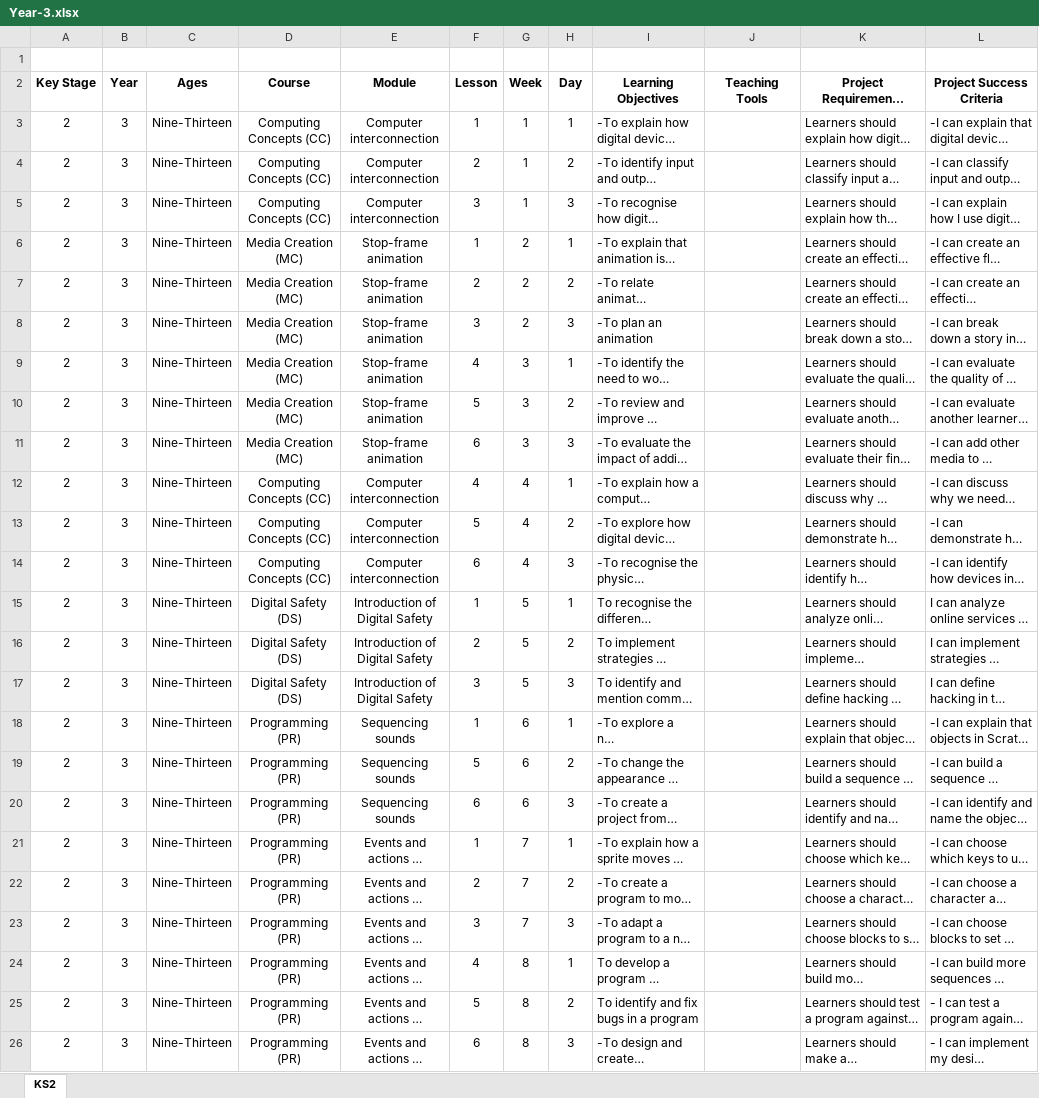
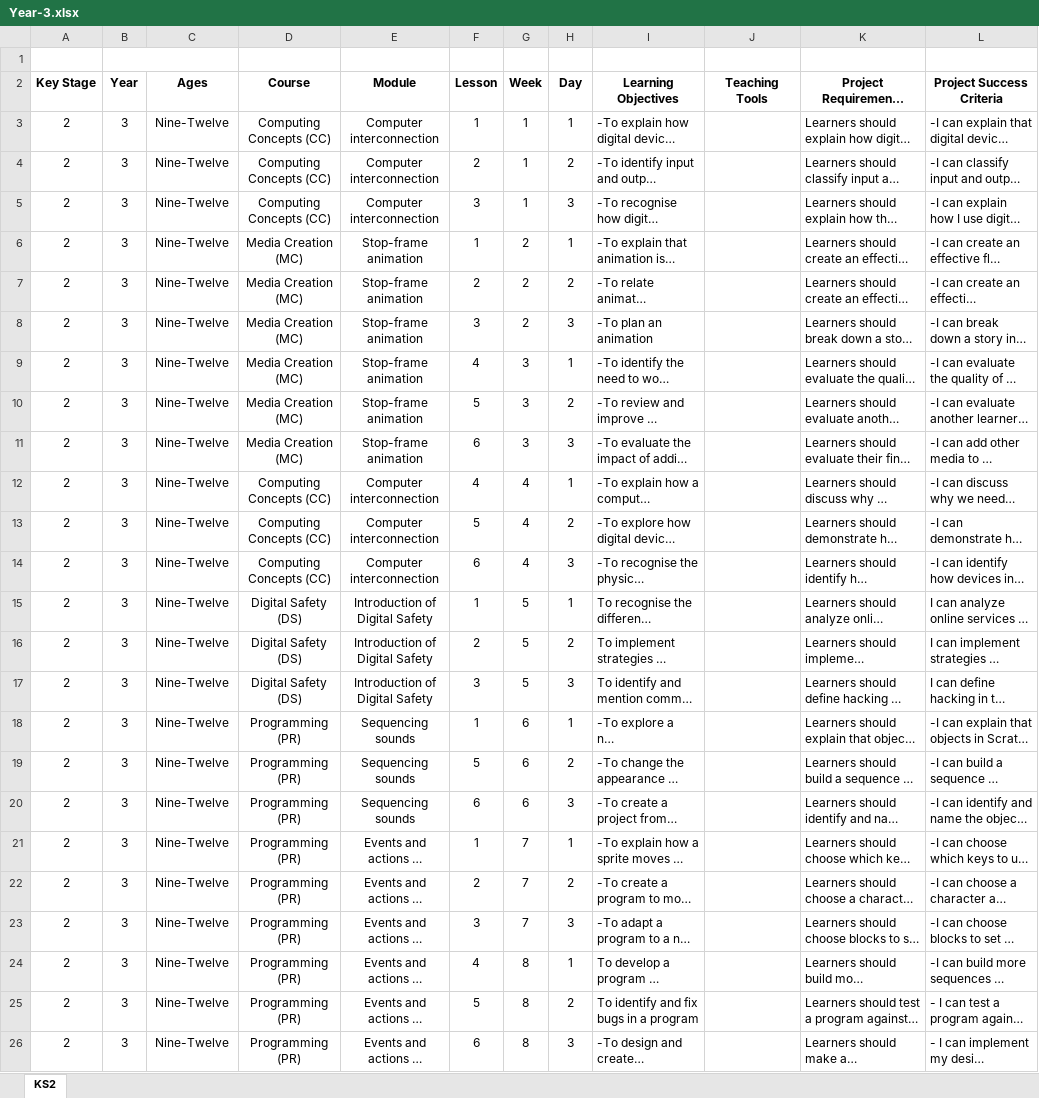
Before and after one commit to BrightDU/Crea8Labs-Comp-Curriculum, an Excel workbook: KS2/Year-3.xlsx, sheet KS2, drawn as a sheet; long unchanged cells end in …; values as stored, in another font and other column widths than the file's, no borders; conditional formats not drawn; the diff names each change by its address in the sheet, - before the commit and + after, or states it on an @@ line.

```diff
--- a/KS2/Year-3.xlsx (sheet KS2)
+++ b/KS2/Year-3.xlsx (sheet KS2)
-C3:C26 (Ages): Nine-Thirteen
+C3:C26 (Ages): Nine-Twelve
```
Also changed, not shown: KS1/Year-1.xlsx, KS1/Year-2.xlsx, 6 other files.
